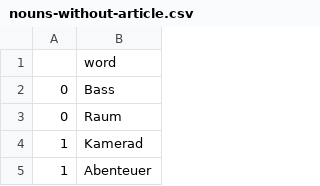
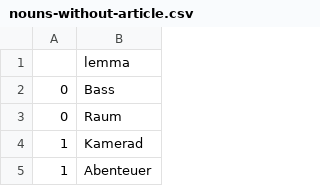
Before and after one commit to deemp/anki-decks, a CSV file: custom/de/data/nouns-without-article.csv, drawn as a sheet; only a part is shown.

Commit message:
fix(custom-de): column name

```diff
--- a/custom/de/data/nouns-without-article.csv
+++ b/custom/de/data/nouns-without-article.csv
@@ -1,2 +1,2 @@
-|word
+|lemma
 0|Bass
```
